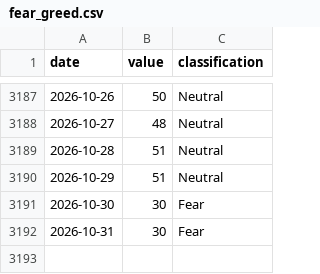
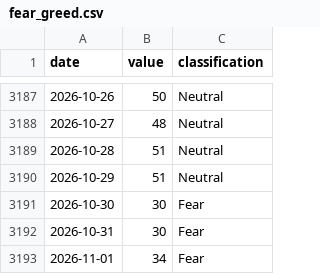
Before and after one commit to FlameSovereign/Cryptocurrency, a CSV file: data/fear_greed.csv, drawn as a sheet; only a part is shown, gaps mark what is left out; the diff names each change by its address in the sheet, - before the commit and + after, or states it on an @@ line.

```diff
--- a/data/fear_greed.csv
+++ b/data/fear_greed.csv
+row 3193: 2026-11-01 | 34 | Fear
```
Also changed, not shown: data/gate_movers.csv, data/stock_tokens.csv, 1 other file.
